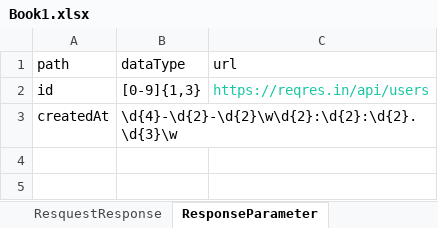
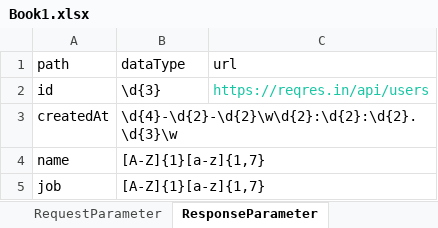
Before and after one commit to rajsingh-5/javaAPI, an Excel workbook: Book1.xlsx, sheet ResponseParameter, drawn as a sheet; values as stored, in another font and other column widths than the file's, no borders; the diff names each change by its address in the sheet, - before the commit and + after, or states it on an @@ line.

```diff
--- a/Book1.xlsx (sheet ResponseParameter)
+++ b/Book1.xlsx (sheet ResponseParameter)
+sheet tab: RequestParameter
-B2 (dataType): [0-9]{1,3}
+B2 (dataType): \d{3}
+row 4: name | [A-Z]{1}[a-z]{1,7}
+row 5: job | [A-Z]{1}[a-z]{1,7}
```
Also changed, not shown: sheet RequestResponse, other sheet tabs, 9 other files.
